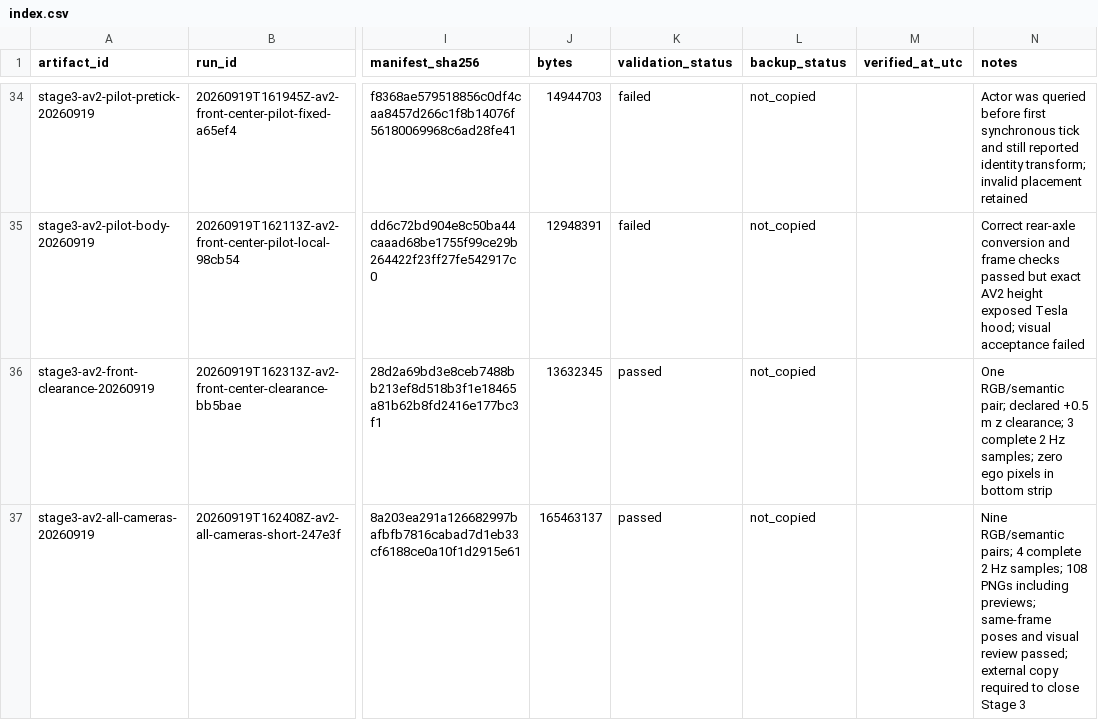
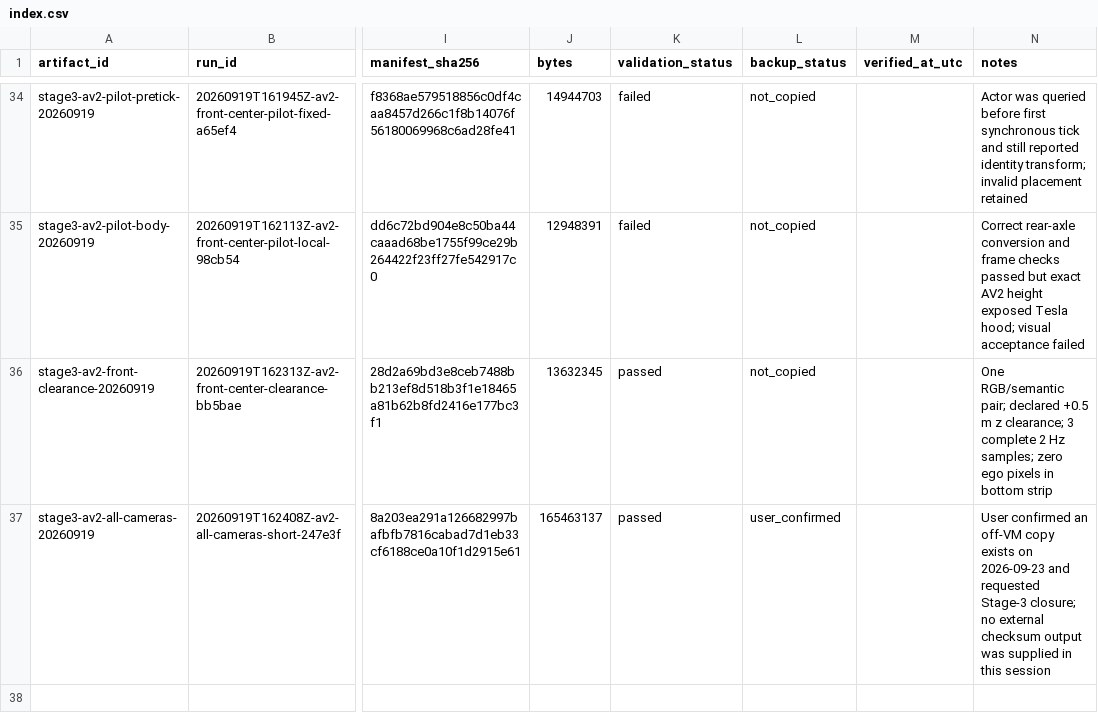
Before and after one commit to MrMarvinColex/carlas_tasks, a CSV file: artifacts/index.csv, drawn as a sheet; only a part is shown, gaps mark what is left out; the diff names each change by its address in the sheet, - before the commit and + after, or states it on an @@ line.

Commit message:
Record VM recovery and close Stage 3

```diff
--- a/artifacts/index.csv
+++ b/artifacts/index.csv
-L37 (backup_status): not_copied
+L37 (backup_status): user_confirmed
-N37 (notes): Nine RGB/semantic pairs; 4 complete 2 Hz samples; 108 PNGs including previews; same-frame poses and visual review passed; external copy required to close Stage 3
+N37 (notes): User confirmed an off-VM copy exists on 2026-09-23 and requested Stage-3 closure; no external checksum output was supplied in this session
```
Also changed, not shown: 4 other files.
